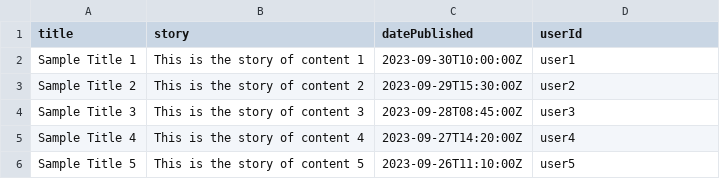
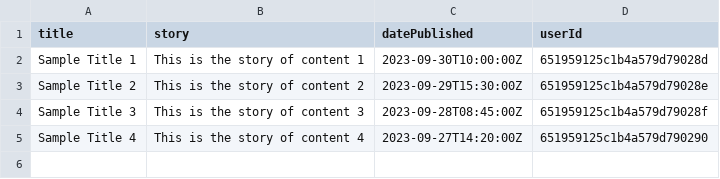
Before and after one commit to iamsahilshukla/microservices_project, a CSV file: content-service/data/content.csv, drawn as a sheet.

Commit message:
changes to ingest user via script

```diff
--- a/content-service/data/content.csv
+++ b/content-service/data/content.csv
@@ -1,6 +1,5 @@
 title,story,datePublished,userId
-Sample Title 1,This is the story of content 1,2023-09-30T10:00:00Z,user1
-Sample Title 2,This is the story of content 2,2023-09-29T15:30:00Z,user2
-Sample Title 3,This is the story of content 3,2023-09-28T08:45:00Z,user3
-Sample Title 4,This is the story of content 4,2023-09-27T14:20:00Z,user4
-Sample Title 5,This is the story of content 5,2023-09-26T11:10:00Z,user5
+Sample Title 1,This is the story of content 1,2023-09-30T10:00:00Z,651959125c1b4a579d79028d
+Sample Title 2,This is the story of content 2,2023-09-29T15:30:00Z,651959125c1b4a579d79028e
+Sample Title 3,This is the story of content 3,2023-09-28T08:45:00Z,651959125c1b4a579d79028f
+Sample Title 4,This is the story of content 4,2023-09-27T14:20:00Z,651959125c1b4a579d790290
```
Also changed, not shown: 6 other files.
